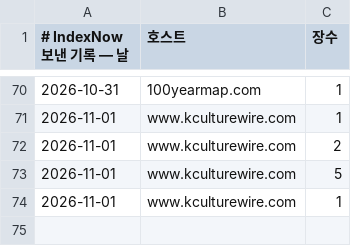
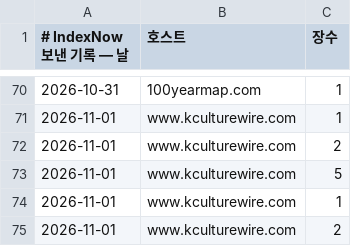
Before and after one commit to parkintaek2-gif/parkintaek2-gif.github.io, a TSV file: docs/indexnow-보낸기록.tsv, drawn as a sheet; only a part is shown, gaps mark what is left out.

```diff
--- a/docs/indexnow-보낸기록.tsv
+++ b/docs/indexnow-보낸기록.tsv
@@ -74 +74,2 @@
 2026-11-01	www.kculturewire.com	1
+2026-11-01	www.kculturewire.com	2
```
Also changed, not shown: docs/indexnow-보낸기록-주소.tsv, docs/매시소통.tsv, 21 other files.
